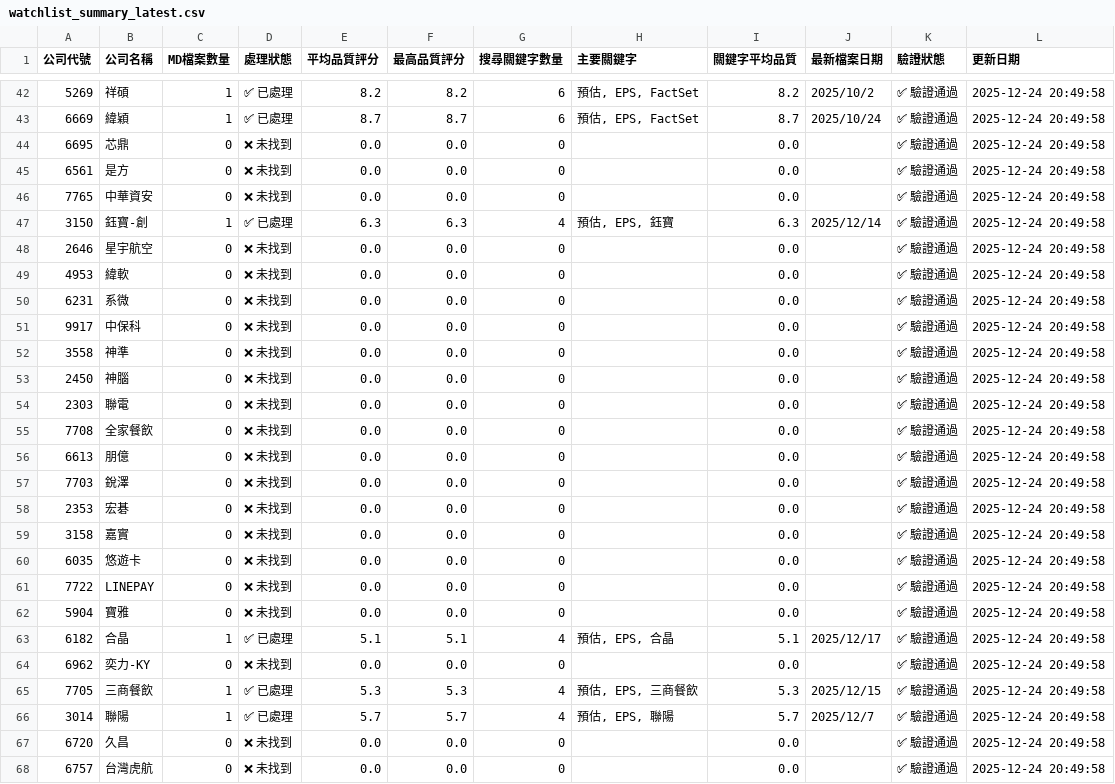
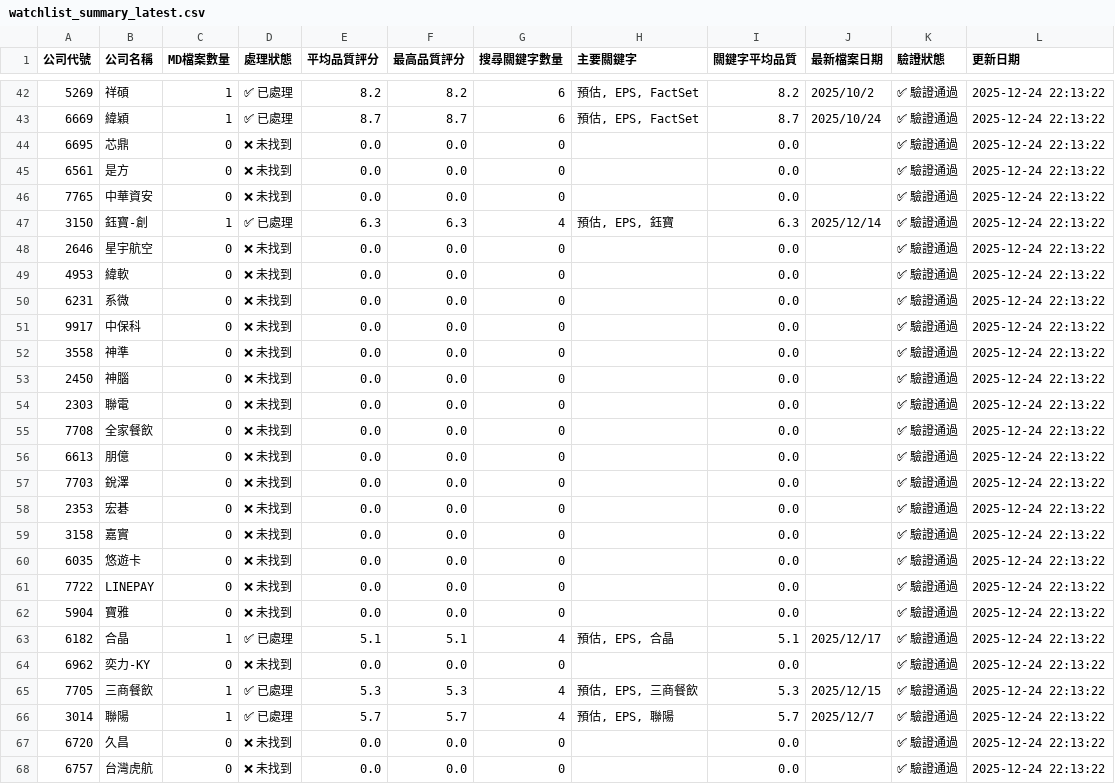
Before and after one commit to wenchiehlee/GoogleSearch, a CSV file: data/reports/watchlist_summary_latest.csv, drawn as a sheet; only a part is shown, gaps mark what is left out; the diff covers the shown part only.

```diff
--- a/data/reports/watchlist_summary_latest.csv
+++ b/data/reports/watchlist_summary_latest.csv
@@ -42,27 +42,27 @@
-5269,祥碩,1,✅ 已處理,8.2,8.2,6,"預估, EPS, FactSet",8.2,2025/10/2,✅ 驗證通過,2025-12-24 20:49:58
-6669,緯穎,1,✅ 已處理,8.7,8.7,6,"預估, EPS, FactSet",8.7,2025/10/24,✅ 驗證通過,2025-12-24 20:49:58
-6695,芯鼎,0,❌ 未找到,0.0,0.0,0,,0.0,,✅ 驗證通過,2025-12-24 20:49:58
-6561,是方,0,❌ 未找到,0.0,0.0,0,,0.0,,✅ 驗證通過,2025-12-24 20:49:58
-7765,中華資安,0,❌ 未找到,0.0,0.0,0,,0.0,,✅ 驗證通過,2025-12-24 20:49:58
-3150,鈺寶-創,1,✅ 已處理,6.3,6.3,4,"預估, EPS, 鈺寶",6.3,2025/12/14,✅ 驗證通過,2025-12-24 20:49:58
-2646,星宇航空,0,❌ 未找到,0.0,0.0,0,,0.0,,✅ 驗證通過,2025-12-24 20:49:58
-4953,緯軟,0,❌ 未找到,0.0,0.0,0,,0.0,,✅ 驗證通過,2025-12-24 20:49:58
-6231,系微,0,❌ 未找到,0.0,0.0,0,,0.0,,✅ 驗證通過,2025-12-24 20:49:58
-9917,中保科,0,❌ 未找到,0.0,0.0,0,,0.0,,✅ 驗證通過,2025-12-24 20:49:58
-3558,神準,0,❌ 未找到,0.0,0.0,0,,0.0,,✅ 驗證通過,2025-12-24 20:49:58
-2450,神腦,0,❌ 未找到,0.0,0.0,0,,0.0,,✅ 驗證通過,2025-12-24 20:49:58
-2303,聯電,0,❌ 未找到,0.0,0.0,0,,0.0,,✅ 驗證通過,2025-12-24 20:49:58
-7708,全家餐飲,0,❌ 未找到,0.0,0.0,0,,0.0,,✅ 驗證通過,2025-12-24 20:49:58
-6613,朋億,0,❌ 未找到,0.0,0.0,0,,0.0,,✅ 驗證通過,2025-12-24 20:49:58
-7703,銳澤,0,❌ 未找到,0.0,0.0,0,,0.0,,✅ 驗證通過,2025-12-24 20:49:58
-2353,宏碁,0,❌ 未找到,0.0,0.0,0,,0.0,,✅ 驗證通過,2025-12-24 20:49:58
-3158,嘉實,0,❌ 未找到,0.0,0.0,0,,0.0,,✅ 驗證通過,2025-12-24 20:49:58
-6035,悠遊卡,0,❌ 未找到,0.0,0.0,0,,0.0,,✅ 驗證通過,2025-12-24 20:49:58
-7722,LINEPAY,0,❌ 未找到,0.0,0.0,0,,0.0,,✅ 驗證通過,2025-12-24 20:49:58
-5904,寶雅,0,❌ 未找到,0.0,0.0,0,,0.0,,✅ 驗證通過,2025-12-24 20:49:58
-6182,合晶,1,✅ 已處理,5.1,5.1,4,"預估, EPS, 合晶",5.1,2025/12/17,✅ 驗證通過,2025-12-24 20:49:58
-6962,奕力-KY,0,❌ 未找到,0.0,0.0,0,,0.0,,✅ 驗證通過,2025-12-24 20:49:58
-7705,三商餐飲,1,✅ 已處理,5.3,5.3,4,"預估, EPS, 三商餐飲",5.3,2025/12/15,✅ 驗證通過,2025-12-24 20:49:58
-3014,聯陽,1,✅ 已處理,5.7,5.7,4,"預估, EPS, 聯陽",5.7,2025/12/7,✅ 驗證通過,2025-12-24 20:49:58
-6720,久昌,0,❌ 未找到,0.0,0.0,0,,0.0,,✅ 驗證通過,2025-12-24 20:49:58
-6757,台灣虎航,0,❌ 未找到,0.0,0.0,0,,0.0,,✅ 驗證通過,2025-12-24 20:49:58
+5269,祥碩,1,✅ 已處理,8.2,8.2,6,"預估, EPS, FactSet",8.2,2025/10/2,✅ 驗證通過,2025-12-24 22:13:22
+6669,緯穎,1,✅ 已處理,8.7,8.7,6,"預估, EPS, FactSet",8.7,2025/10/24,✅ 驗證通過,2025-12-24 22:13:22
+6695,芯鼎,0,❌ 未找到,0.0,0.0,0,,0.0,,✅ 驗證通過,2025-12-24 22:13:22
+6561,是方,0,❌ 未找到,0.0,0.0,0,,0.0,,✅ 驗證通過,2025-12-24 22:13:22
+7765,中華資安,0,❌ 未找到,0.0,0.0,0,,0.0,,✅ 驗證通過,2025-12-24 22:13:22
+3150,鈺寶-創,1,✅ 已處理,6.3,6.3,4,"預估, EPS, 鈺寶",6.3,2025/12/14,✅ 驗證通過,2025-12-24 22:13:22
+2646,星宇航空,0,❌ 未找到,0.0,0.0,0,,0.0,,✅ 驗證通過,2025-12-24 22:13:22
+4953,緯軟,0,❌ 未找到,0.0,0.0,0,,0.0,,✅ 驗證通過,2025-12-24 22:13:22
+6231,系微,0,❌ 未找到,0.0,0.0,0,,0.0,,✅ 驗證通過,2025-12-24 22:13:22
+9917,中保科,0,❌ 未找到,0.0,0.0,0,,0.0,,✅ 驗證通過,2025-12-24 22:13:22
+3558,神準,0,❌ 未找到,0.0,0.0,0,,0.0,,✅ 驗證通過,2025-12-24 22:13:22
+2450,神腦,0,❌ 未找到,0.0,0.0,0,,0.0,,✅ 驗證通過,2025-12-24 22:13:22
+2303,聯電,0,❌ 未找到,0.0,0.0,0,,0.0,,✅ 驗證通過,2025-12-24 22:13:22
+7708,全家餐飲,0,❌ 未找到,0.0,0.0,0,,0.0,,✅ 驗證通過,2025-12-24 22:13:22
+6613,朋億,0,❌ 未找到,0.0,0.0,0,,0.0,,✅ 驗證通過,2025-12-24 22:13:22
+7703,銳澤,0,❌ 未找到,0.0,0.0,0,,0.0,,✅ 驗證通過,2025-12-24 22:13:22
+2353,宏碁,0,❌ 未找到,0.0,0.0,0,,0.0,,✅ 驗證通過,2025-12-24 22:13:22
+3158,嘉實,0,❌ 未找到,0.0,0.0,0,,0.0,,✅ 驗證通過,2025-12-24 22:13:22
+6035,悠遊卡,0,❌ 未找到,0.0,0.0,0,,0.0,,✅ 驗證通過,2025-12-24 22:13:22
+7722,LINEPAY,0,❌ 未找到,0.0,0.0,0,,0.0,,✅ 驗證通過,2025-12-24 22:13:22
+5904,寶雅,0,❌ 未找到,0.0,0.0,0,,0.0,,✅ 驗證通過,2025-12-24 22:13:22
+6182,合晶,1,✅ 已處理,5.1,5.1,4,"預估, EPS, 合晶",5.1,2025/12/17,✅ 驗證通過,2025-12-24 22:13:22
+6962,奕力-KY,0,❌ 未找到,0.0,0.0,0,,0.0,,✅ 驗證通過,2025-12-24 22:13:22
+7705,三商餐飲,1,✅ 已處理,5.3,5.3,4,"預估, EPS, 三商餐飲",5.3,2025/12/15,✅ 驗證通過,2025-12-24 22:13:22
+3014,聯陽,1,✅ 已處理,5.7,5.7,4,"預估, EPS, 聯陽",5.7,2025/12/7,✅ 驗證通過,2025-12-24 22:13:22
+6720,久昌,0,❌ 未找到,0.0,0.0,0,,0.0,,✅ 驗證通過,2025-12-24 22:13:22
+6757,台灣虎航,0,❌ 未找到,0.0,0.0,0,,0.0,,✅ 驗證通過,2025-12-24 22:13:22
```
Also changed, not shown: 146 edited cells elsewhere in this file, data/processed/detailed_data.csv, data/processed/portfolio_summary.csv, 11 other files.
